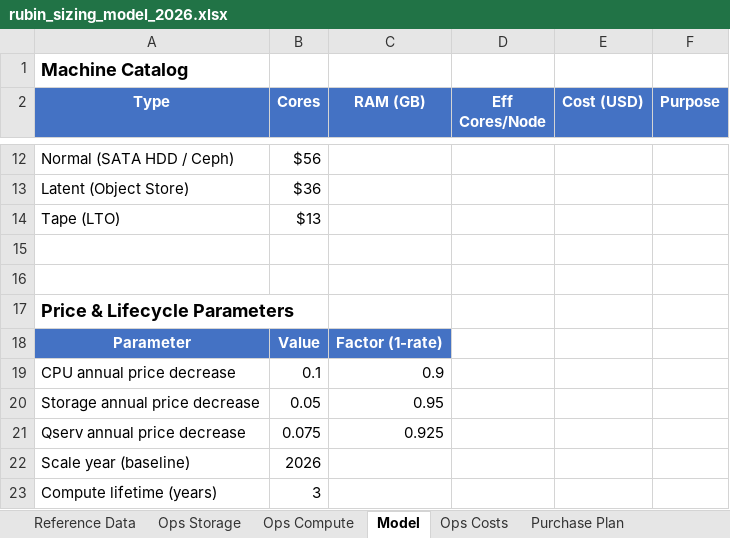
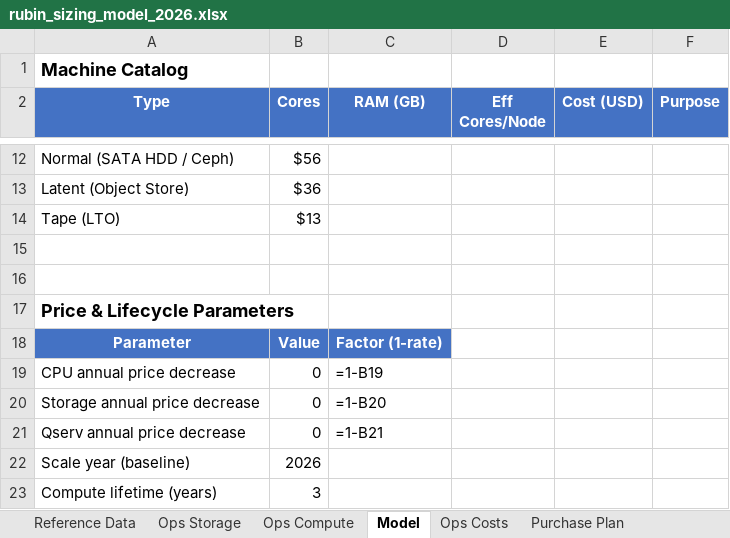
Before and after one commit to lsst/rubin-sizing-model, an Excel workbook: rubin_sizing_model_2026.xlsx, sheet Model, drawn as a sheet; only a part is shown, gaps mark what is left out; values as stored, in another font and other column widths than the file's, no borders; formulas without a stored value are shown as written; the diff names each change by its address in the sheet, - before the commit and + after, or states it on an @@ line.

Commit message:
Updated model

```diff
--- a/rubin_sizing_model_2026.xlsx (sheet Model)
+++ b/rubin_sizing_model_2026.xlsx (sheet Model)
-B19 (Cores): 0.1
+B19 (Cores): 0
-C19 (RAM (GB)): 0.9
+C19 (RAM (GB)): =1-B19
-B20 (Cores): 0.05
+B20 (Cores): 0
-C20 (RAM (GB)): 0.95
+C20 (RAM (GB)): =1-B20
-B21 (Cores): 0.075
+B21 (Cores): 0
-C21 (RAM (GB)): 0.925
+C21 (RAM (GB)): =1-B21
```
Also changed, not shown: sheet Charts, sheet International Compute, sheet Purchase Plan, sheet Ops Storage, sheet Ops Costs, sheet Ops Compute, 2 more sheets, charts or pictures, 8 other files.
